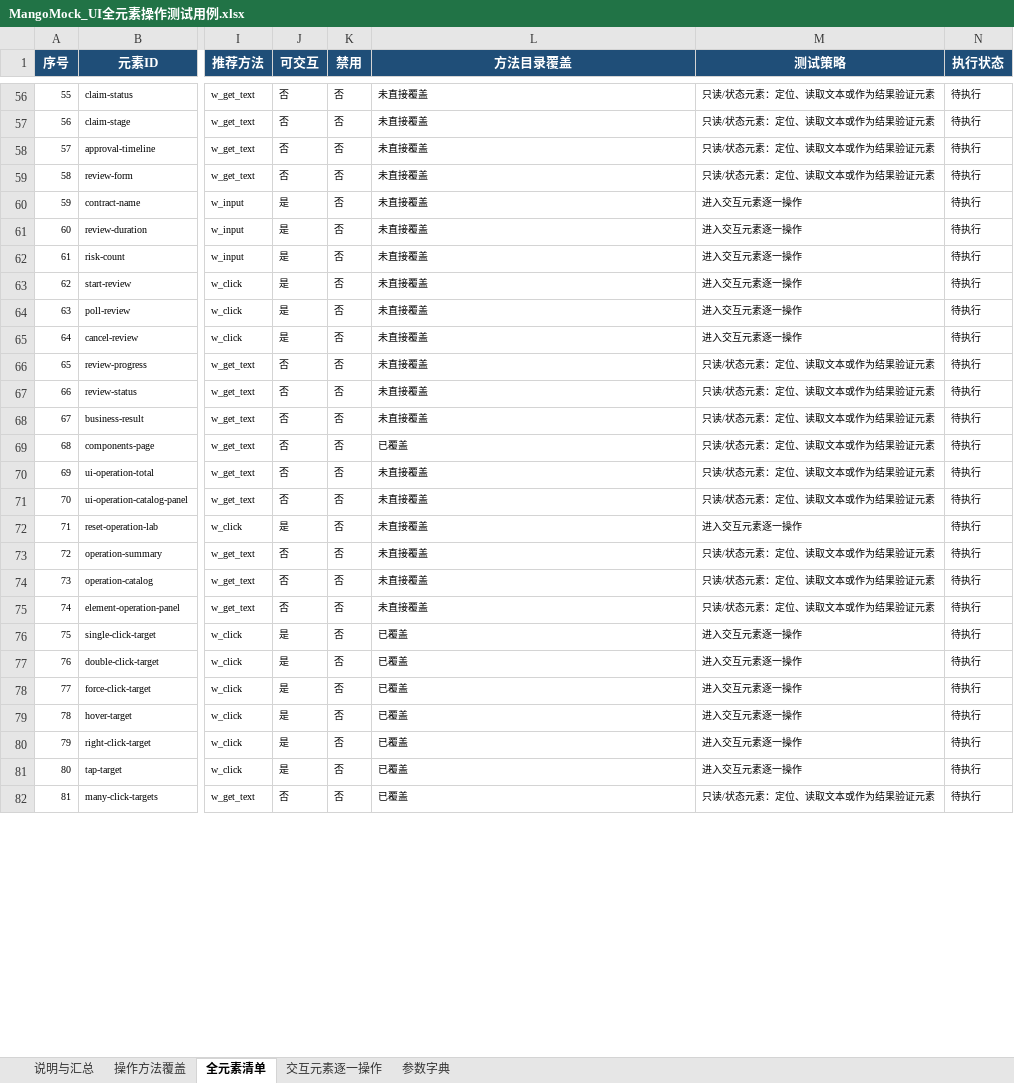
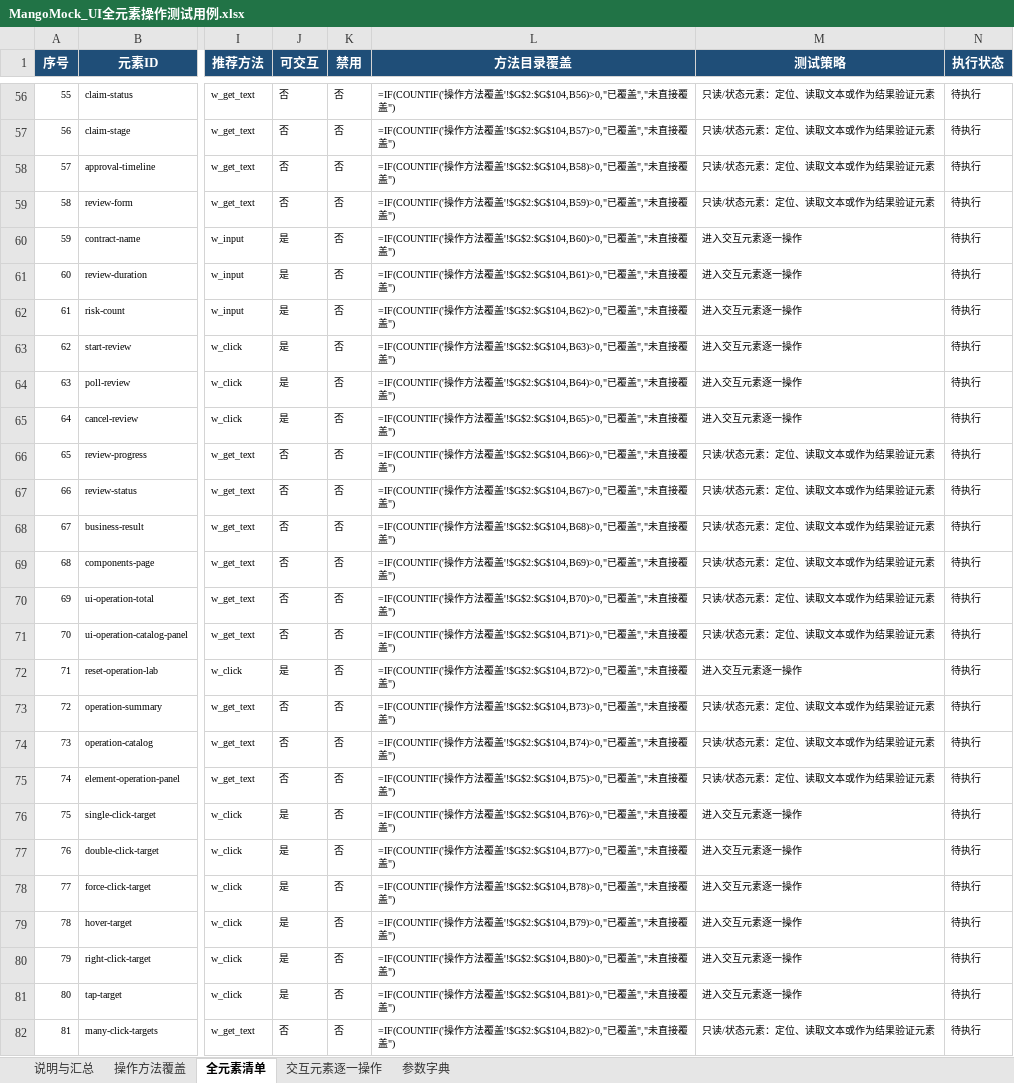
Before and after one commit to maopengg/MangoPytest, an Excel workbook: auto_tests/ui/simple_ui/data/MangoMock_UI全元素操作测试用例.xlsx, sheet 全元素清单, drawn as a sheet; only a part is shown, gaps mark what is left out; values as stored, in another font and other column widths than the file's, no borders; formulas without a stored value are shown as written; conditional formats and table styles not drawn; the diff covers the shown part only; the diff names each change by its address in the sheet, - before the commit and + after, or states it on an @@ line.

```diff
--- a/auto_tests/ui/simple_ui/data/MangoMock_UI全元素操作测试用例.xlsx (sheet 全元素清单)
+++ b/auto_tests/ui/simple_ui/data/MangoMock_UI全元素操作测试用例.xlsx (sheet 全元素清单)
-L56 (方法目录覆盖): 未直接覆盖
+L56 (方法目录覆盖): =IF(COUNTIF('操作方法覆盖'!$G$2:$G$104,B56)>0,"已覆盖","未直接覆盖")
-L57 (方法目录覆盖): 未直接覆盖
+L57 (方法目录覆盖): =IF(COUNTIF('操作方法覆盖'!$G$2:$G$104,B57)>0,"已覆盖","未直接覆盖")
-L58 (方法目录覆盖): 未直接覆盖
+L58 (方法目录覆盖): =IF(COUNTIF('操作方法覆盖'!$G$2:$G$104,B58)>0,"已覆盖","未直接覆盖")
-L59 (方法目录覆盖): 未直接覆盖
+L59 (方法目录覆盖): =IF(COUNTIF('操作方法覆盖'!$G$2:$G$104,B59)>0,"已覆盖","未直接覆盖")
-L60 (方法目录覆盖): 未直接覆盖
+L60 (方法目录覆盖): =IF(COUNTIF('操作方法覆盖'!$G$2:$G$104,B60)>0,"已覆盖","未直接覆盖")
-L61 (方法目录覆盖): 未直接覆盖
+L61 (方法目录覆盖): =IF(COUNTIF('操作方法覆盖'!$G$2:$G$104,B61)>0,"已覆盖","未直接覆盖")
-L62 (方法目录覆盖): 未直接覆盖
+L62 (方法目录覆盖): =IF(COUNTIF('操作方法覆盖'!$G$2:$G$104,B62)>0,"已覆盖","未直接覆盖")
-L63 (方法目录覆盖): 未直接覆盖
+L63 (方法目录覆盖): =IF(COUNTIF('操作方法覆盖'!$G$2:$G$104,B63)>0,"已覆盖","未直接覆盖")
-L64 (方法目录覆盖): 未直接覆盖
+L64 (方法目录覆盖): =IF(COUNTIF('操作方法覆盖'!$G$2:$G$104,B64)>0,"已覆盖","未直接覆盖")
-L65 (方法目录覆盖): 未直接覆盖
+L65 (方法目录覆盖): =IF(COUNTIF('操作方法覆盖'!$G$2:$G$104,B65)>0,"已覆盖","未直接覆盖")
-L66 (方法目录覆盖): 未直接覆盖
+L66 (方法目录覆盖): =IF(COUNTIF('操作方法覆盖'!$G$2:$G$104,B66)>0,"已覆盖","未直接覆盖")
-L67 (方法目录覆盖): 未直接覆盖
+L67 (方法目录覆盖): =IF(COUNTIF('操作方法覆盖'!$G$2:$G$104,B67)>0,"已覆盖","未直接覆盖")
-L68 (方法目录覆盖): 未直接覆盖
+L68 (方法目录覆盖): =IF(COUNTIF('操作方法覆盖'!$G$2:$G$104,B68)>0,"已覆盖","未直接覆盖")
-L69 (方法目录覆盖): 已覆盖
+L69 (方法目录覆盖): =IF(COUNTIF('操作方法覆盖'!$G$2:$G$104,B69)>0,"已覆盖","未直接覆盖")
-L70 (方法目录覆盖): 未直接覆盖
+L70 (方法目录覆盖): =IF(COUNTIF('操作方法覆盖'!$G$2:$G$104,B70)>0,"已覆盖","未直接覆盖")
-L71 (方法目录覆盖): 未直接覆盖
+L71 (方法目录覆盖): =IF(COUNTIF('操作方法覆盖'!$G$2:$G$104,B71)>0,"已覆盖","未直接覆盖")
-L72 (方法目录覆盖): 未直接覆盖
+L72 (方法目录覆盖): =IF(COUNTIF('操作方法覆盖'!$G$2:$G$104,B72)>0,"已覆盖","未直接覆盖")
-L73 (方法目录覆盖): 未直接覆盖
+L73 (方法目录覆盖): =IF(COUNTIF('操作方法覆盖'!$G$2:$G$104,B73)>0,"已覆盖","未直接覆盖")
-L74 (方法目录覆盖): 未直接覆盖
+L74 (方法目录覆盖): =IF(COUNTIF('操作方法覆盖'!$G$2:$G$104,B74)>0,"已覆盖","未直接覆盖")
-L75 (方法目录覆盖): 未直接覆盖
+L75 (方法目录覆盖): =IF(COUNTIF('操作方法覆盖'!$G$2:$G$104,B75)>0,"已覆盖","未直接覆盖")
-L76 (方法目录覆盖): 已覆盖
+L76 (方法目录覆盖): =IF(COUNTIF('操作方法覆盖'!$G$2:$G$104,B76)>0,"已覆盖","未直接覆盖")
-L77 (方法目录覆盖): 已覆盖
+L77 (方法目录覆盖): =IF(COUNTIF('操作方法覆盖'!$G$2:$G$104,B77)>0,"已覆盖","未直接覆盖")
-L78 (方法目录覆盖): 已覆盖
+L78 (方法目录覆盖): =IF(COUNTIF('操作方法覆盖'!$G$2:$G$104,B78)>0,"已覆盖","未直接覆盖")
-L79 (方法目录覆盖): 已覆盖
+L79 (方法目录覆盖): =IF(COUNTIF('操作方法覆盖'!$G$2:$G$104,B79)>0,"已覆盖","未直接覆盖")
-L80 (方法目录覆盖): 已覆盖
+L80 (方法目录覆盖): =IF(COUNTIF('操作方法覆盖'!$G$2:$G$104,B80)>0,"已覆盖","未直接覆盖")
-L81 (方法目录覆盖): 已覆盖
+L81 (方法目录覆盖): =IF(COUNTIF('操作方法覆盖'!$G$2:$G$104,B81)>0,"已覆盖","未直接覆盖")
-L82 (方法目录覆盖): 已覆盖
+L82 (方法目录覆盖): =IF(COUNTIF('操作方法覆盖'!$G$2:$G$104,B82)>0,"已覆盖","未直接覆盖")
```
Also changed, not shown: 233 edited cells elsewhere in this sheet, sheet 说明与汇总, sheet 参数字典, sheet 操作方法覆盖, 3 other files.
